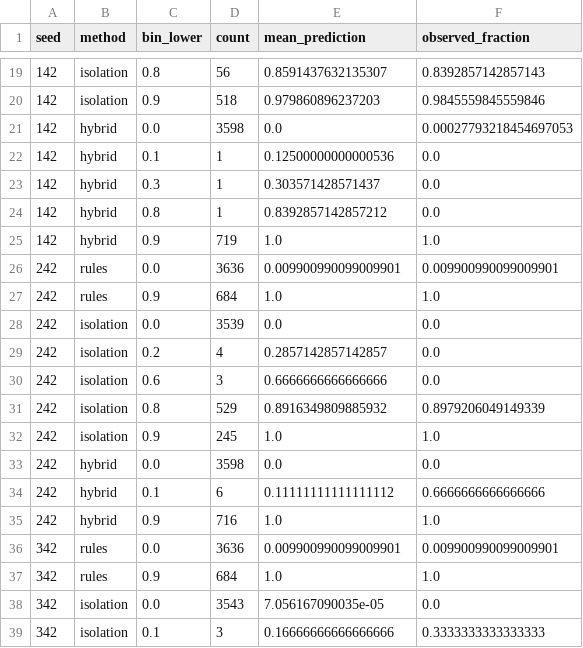
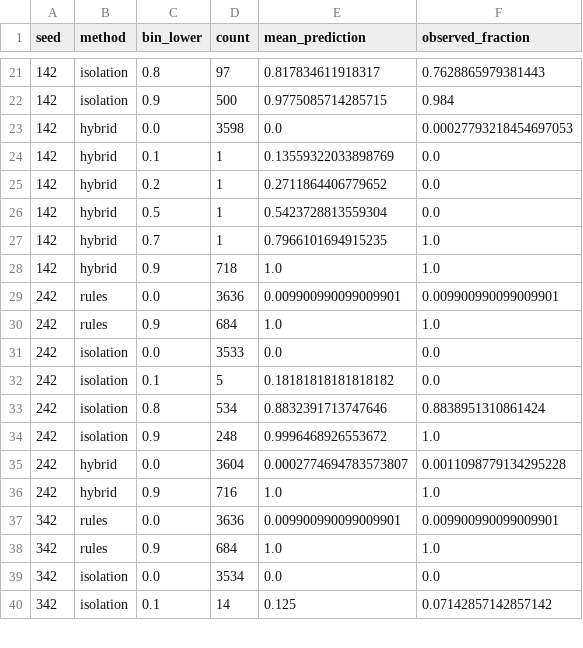
Before and after one commit to melgoldstein/isr-maritime-threat-ml, a CSV file: reports/reliability.csv, drawn as a sheet; only a part is shown, gaps mark what is left out; the diff covers the shown part only.

```diff
--- a/reports/reliability.csv
+++ b/reports/reliability.csv
@@ -19,17 +21,16 @@ seed,method,bin_lower,count,mean_prediction,observed_fraction
-142,isolation,0.8,56,0.8591437632135307,0.8392857142857143
-142,isolation,0.9,518,0.979860896237203,0.9845559845559846
+142,isolation,0.8,97,0.817834611918317,0.7628865979381443
+142,isolation,0.9,500,0.9775085714285715,0.984
 142,hybrid,0.0,3598,0.0,0.00027793218454697053
-142,hybrid,0.1,1,0.12500000000000536,0.0
-142,hybrid,0.3,1,0.303571428571437,0.0
-142,hybrid,0.8,1,0.8392857142857212,0.0
-142,hybrid,0.9,719,1.0,1.0
+142,hybrid,0.1,1,0.13559322033898769,0.0
+142,hybrid,0.2,1,0.2711864406779652,0.0
+142,hybrid,0.5,1,0.5423728813559304,0.0
+142,hybrid,0.7,1,0.7966101694915235,1.0
+142,hybrid,0.9,718,1.0,1.0
 242,rules,0.0,3636,0.009900990099009901,0.009900990099009901
 242,rules,0.9,684,1.0,1.0
-242,isolation,0.0,3539,0.0,0.0
-242,isolation,0.2,4,0.2857142857142857,0.0
-242,isolation,0.6,3,0.6666666666666666,0.0
-242,isolation,0.8,529,0.8916349809885932,0.8979206049149339
-242,isolation,0.9,245,1.0,1.0
-242,hybrid,0.0,3598,0.0,0.0
-242,hybrid,0.1,6,0.11111111111111112,0.6666666666666666
+242,isolation,0.0,3533,0.0,0.0
+242,isolation,0.1,5,0.18181818181818182,0.0
+242,isolation,0.8,534,0.8832391713747646,0.8838951310861424
+242,isolation,0.9,248,0.9996468926553672,1.0
+242,hybrid,0.0,3604,0.0002774694783573807,0.0011098779134295228
 242,hybrid,0.9,716,1.0,1.0
@@ -37,3 +38,3 @@ seed,method,bin_lower,count,mean_prediction,observed_fraction
 342,rules,0.9,684,1.0,1.0
-342,isolation,0.0,3543,7.056167090035e-05,0.0
-342,isolation,0.1,3,0.16666666666666666,0.3333333333333333
+342,isolation,0.0,3534,0.0,0.0
+342,isolation,0.1,14,0.125,0.07142857142857142
```
Also changed, not shown: 6 added rows, 3 removed rows and 60 edited cells elsewhere in this file, data/sector_7_tracks.csv, reports/benchmark.csv, 11 other files.
